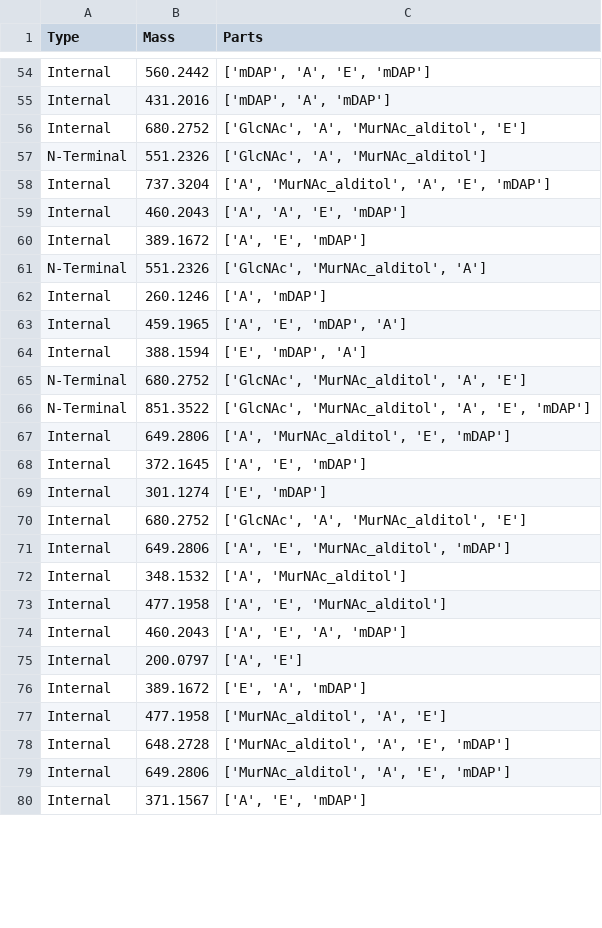
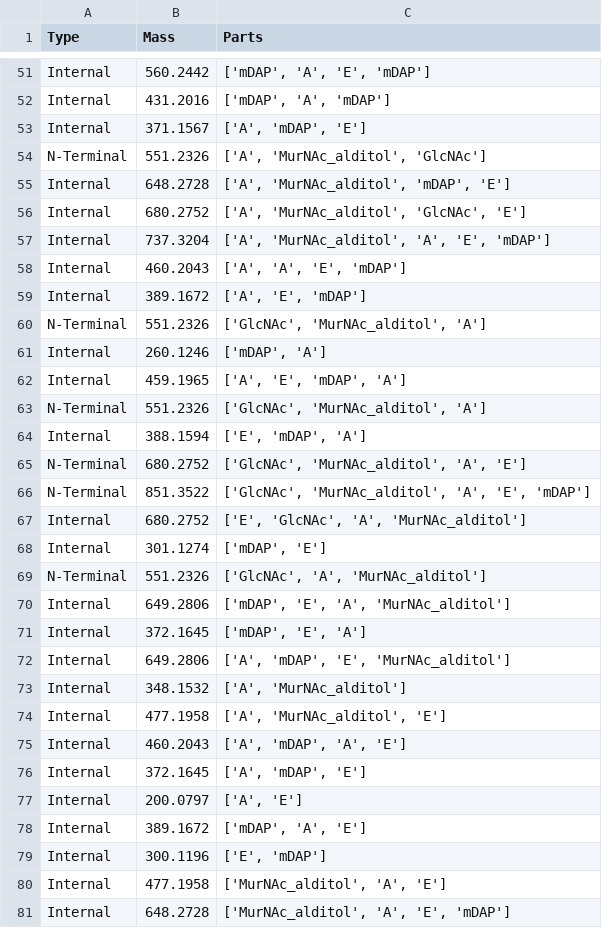
Before and after one commit to TheLostLambda/ms2graphs, a CSV file: fragment_structure/Data/Fragments/GM-AEJA=GM-AEJ (3-4) Fragments.csv, drawn as a sheet; only a part is shown, gaps mark what is left out; the shorter side is filled out with more unchanged rows; the diff covers the shown part only.

```diff
--- a/fragment_structure/Data/Fragments/GM-AEJA=GM-AEJ (3-4) Fragments.csv
+++ b/fragment_structure/Data/Fragments/GM-AEJA=GM-AEJ (3-4) Fragments.csv
@@ -55,4 +52,6 @@ Internal,560.2442,"['mDAP', 'A', 'E', 'mDAP']"
 Internal,431.2016,"['mDAP', 'A', 'mDAP']"
-Internal,680.2752,"['GlcNAc', 'A', 'MurNAc_alditol', 'E']"
-N-Terminal,551.2326,"['GlcNAc', 'A', 'MurNAc_alditol']"
+Internal,371.1567,"['A', 'mDAP', 'E']"
+N-Terminal,551.2326,"['A', 'MurNAc_alditol', 'GlcNAc']"
+Internal,648.2728,"['A', 'MurNAc_alditol', 'mDAP', 'E']"
+Internal,680.2752,"['A', 'MurNAc_alditol', 'GlcNAc', 'E']"
 Internal,737.3204,"['A', 'MurNAc_alditol', 'A', 'E', 'mDAP']"
@@ -61,4 +60,5 @@ Internal,389.1672,"['A', 'E', 'mDAP']"
 N-Terminal,551.2326,"['GlcNAc', 'MurNAc_alditol', 'A']"
-Internal,260.1246,"['A', 'mDAP']"
+Internal,260.1246,"['mDAP', 'A']"
 Internal,459.1965,"['A', 'E', 'mDAP', 'A']"
+N-Terminal,551.2326,"['GlcNAc', 'MurNAc_alditol', 'A']"
 Internal,388.1594,"['E', 'mDAP', 'A']"
@@ -66,12 +66,15 @@ N-Terminal,680.2752,"['GlcNAc', 'MurNAc_alditol', 'A', 'E']"
 N-Terminal,851.3522,"['GlcNAc', 'MurNAc_alditol', 'A', 'E', 'mDAP']"
-Internal,649.2806,"['A', 'MurNAc_alditol', 'E', 'mDAP']"
-Internal,372.1645,"['A', 'E', 'mDAP']"
-Internal,301.1274,"['E', 'mDAP']"
-Internal,680.2752,"['GlcNAc', 'A', 'MurNAc_alditol', 'E']"
-Internal,649.2806,"['A', 'E', 'MurNAc_alditol', 'mDAP']"
+Internal,680.2752,"['E', 'GlcNAc', 'A', 'MurNAc_alditol']"
+Internal,301.1274,"['mDAP', 'E']"
+N-Terminal,551.2326,"['GlcNAc', 'A', 'MurNAc_alditol']"
+Internal,649.2806,"['mDAP', 'E', 'A', 'MurNAc_alditol']"
+Internal,372.1645,"['mDAP', 'E', 'A']"
+Internal,649.2806,"['A', 'mDAP', 'E', 'MurNAc_alditol']"
 Internal,348.1532,"['A', 'MurNAc_alditol']"
-Internal,477.1958,"['A', 'E', 'MurNAc_alditol']"
-Internal,460.2043,"['A', 'E', 'A', 'mDAP']"
+Internal,477.1958,"['A', 'MurNAc_alditol', 'E']"
+Internal,460.2043,"['A', 'mDAP', 'A', 'E']"
+Internal,372.1645,"['A', 'mDAP', 'E']"
 Internal,200.0797,"['A', 'E']"
-Internal,389.1672,"['E', 'A', 'mDAP']"
+Internal,389.1672,"['mDAP', 'A', 'E']"
+Internal,300.1196,"['E', 'mDAP']"
 Internal,477.1958,"['MurNAc_alditol', 'A', 'E']"
```
Also changed, not shown: 9 added rows, 2 removed rows, 4 moved rows and 12 edited cells elsewhere in this file, fragment_structure/Data/Fragments/GM-AEJA=GM-AEJ (3-3) Fragments.csv, 4 other files.
